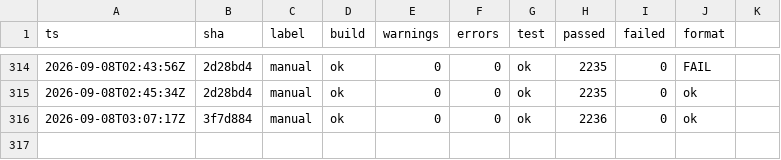
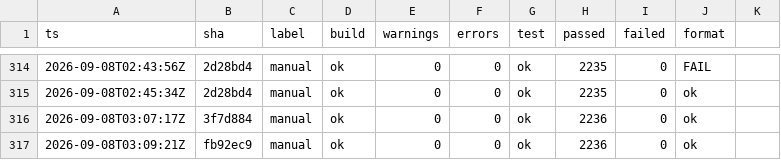
Before and after one commit to headpiece747/ModernWigiDash, a TSV file: .audit/gates.tsv, drawn as a sheet; only a part is shown, gaps mark what is left out.

Commit message:
chore: remove redundant using directives flagged by semantic analysis
Glider's semantic diagnostic pass surfaced five CS8019 'unnecessary using'
warnings that dotnet build does not surface (the compiler's unused-using check
differs from Roslyn's). All five are genuinely redundant:

- CalendarFeedProducerTests.cs: ModernWigiDash.Widgets is a Tests global using.
- ProfileExportFlow.cs: ModernWigiDash.Core.Models is an App global using;
  ModernWigiDash.Core.Theming is unused (ProfileExportTheme lives in Core.Models).
- ThemeDialog.cs: ModernWigiDash.Core.Theming is unused (ThemeApplicator is in
  App.Theming, ThemeDraft is in the file's own App.Dialogs namespace).
- CalendarFeedEditorRows.cs: ModernWigiDash.App.Inspector is the file's own
  namespace.

Removed all five; Glider diagnostics now report zero warnings and the project
graph conformance check confirms the layering edges match the documented
architecture (Sdk leaf, inward dependency direction, zero cycles).

```diff
--- a/.audit/gates.tsv
+++ b/.audit/gates.tsv
@@ -316 +316,2 @@
 2026-09-08T03:07:17Z	3f7d884	manual	ok	0	0	ok	2236	0	ok
+2026-09-08T03:09:21Z	fb92ec9	manual	ok	0	0	ok	2236	0	ok
```
Also changed, not shown: 4 other files.
